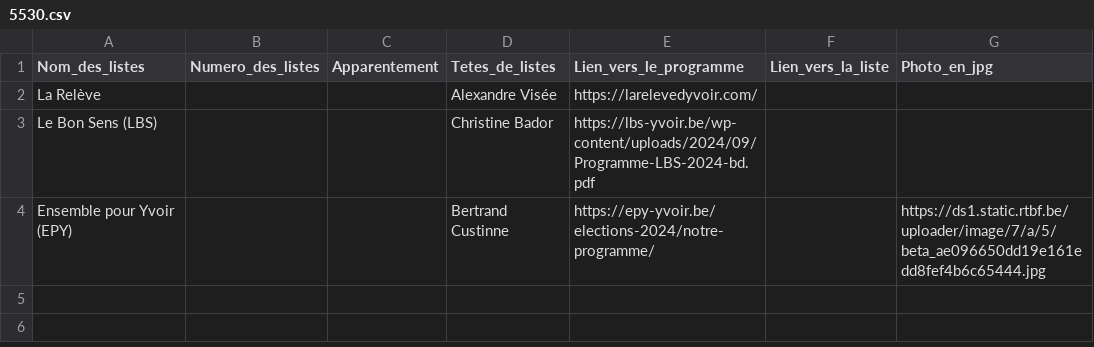
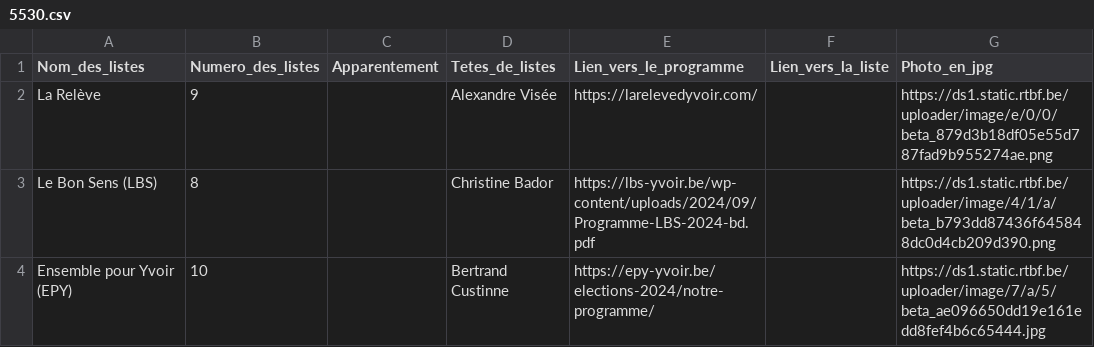
Before and after one commit to amcaw/electionslists, a CSV file: 5530.csv, drawn as a sheet.

Commit message:
Upload CSV file

```diff
--- a/5530.csv
+++ b/5530.csv
@@ -1,4 +1,4 @@
 Nom_des_listes,Numero_des_listes,Apparentement,Tetes_de_listes,Lien_vers_le_programme,Lien_vers_la_liste,Photo_en_jpg
-La Relève,,,Alexandre Visée,https://larelevedyvoir.com/,,
-Le Bon Sens (LBS),,,Christine Bador,https://lbs-yvoir.be/wp-content/uploads/2024/09/Programme-LBS-2024-bd.pdf,,
-Ensemble pour Yvoir (EPY),,,Bertrand Custinne,https://epy-yvoir.be/elections-2024/notre-programme/,,https://ds1.static.rtbf.be/uploader/image/7/a/5/beta_ae096650dd19e161edd8fef4b6c65444.jpg
+La Relève,9,,Alexandre Visée,https://larelevedyvoir.com/,,https://ds1.static.rtbf.be/uploader/image/e/0/0/beta_879d3b18df05e55d787fad9b955274ae.png
+Le Bon Sens (LBS),8,,Christine Bador,https://lbs-yvoir.be/wp-content/uploads/2024/09/Programme-LBS-2024-bd.pdf,,https://ds1.static.rtbf.be/uploader/image/4/1/a/beta_b793dd87436f645848dc0d4cb209d390.png
+Ensemble pour Yvoir (EPY),10,,Bertrand Custinne,https://epy-yvoir.be/elections-2024/notre-programme/,,https://ds1.static.rtbf.be/uploader/image/7/a/5/beta_ae096650dd19e161edd8fef4b6c65444.jpg
```
